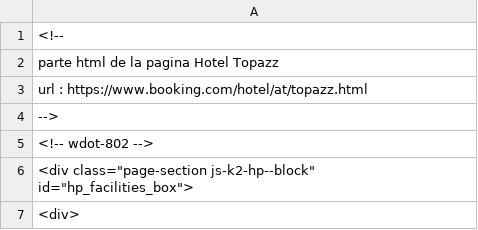
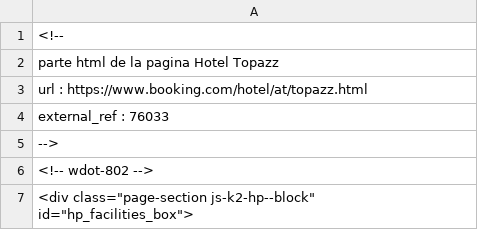
Before and after one commit to corralejo-htls/scrapv25, a CSV file: pruebas/HTML_76033_Hotel Topazz_.csv, drawn as a sheet; only a part is shown; the shorter side is filled out with more unchanged rows.

Commit message:
ok

```diff
--- a/pruebas/HTML_76033_Hotel Topazz_.csv
+++ b/pruebas/HTML_76033_Hotel Topazz_.csv
@@ -3,2 +3,3 @@ parte html de la pagina Hotel Topazz
 url : https://www.booking.com/hotel/at/topazz.html
+external_ref : 76033
 -->
```
